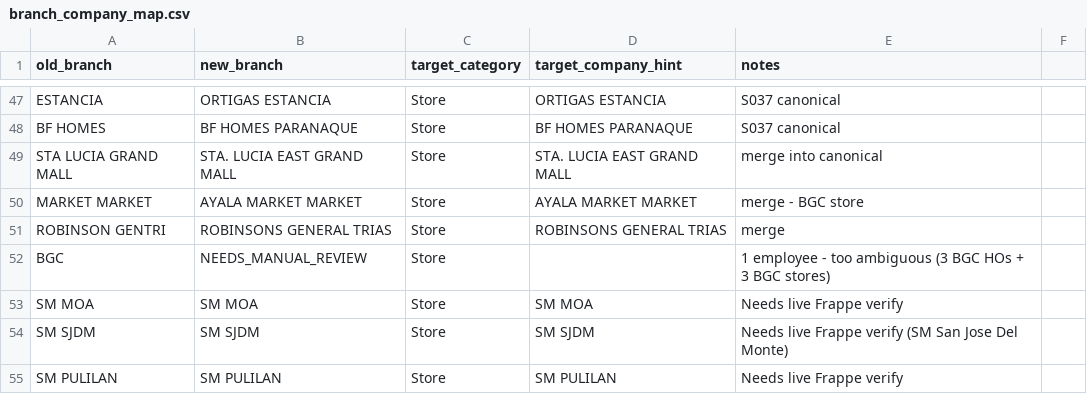
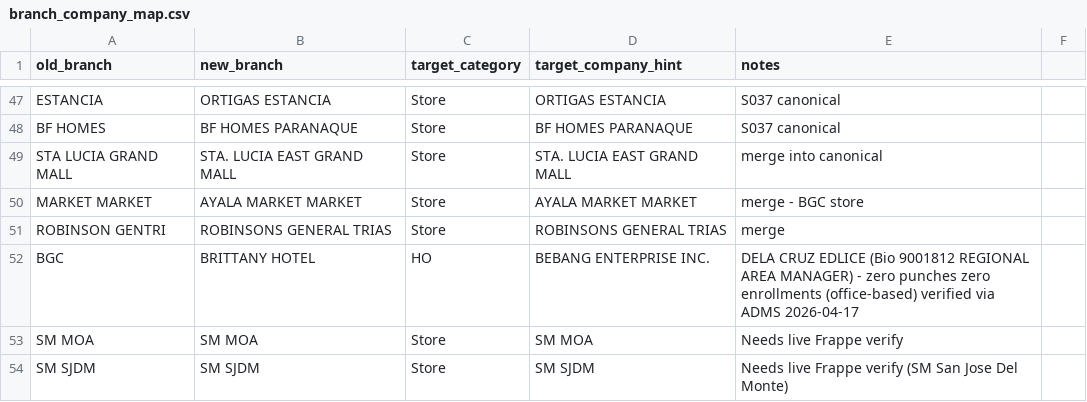
Before and after one commit to Bebang-Enterprise-Inc/hrms, a CSV file: hrms/data_seed/branch_company_map.csv, drawn as a sheet; only a part is shown, gaps mark what is left out; the shorter side is filled out with more unchanged rows.

```diff
--- a/hrms/data_seed/branch_company_map.csv
+++ b/hrms/data_seed/branch_company_map.csv
@@ -51,3 +51,3 @@ MARKET MARKET,AYALA MARKET MARKET,Store,AYALA MARKET MARKET,merge - BGC store
 ROBINSON GENTRI,ROBINSONS GENERAL TRIAS,Store,ROBINSONS GENERAL TRIAS,merge
-BGC,NEEDS_MANUAL_REVIEW,Store,,1 employee - too ambiguous (3 BGC HOs + 3 BGC stores)
+BGC,BRITTANY HOTEL,HO,BEBANG ENTERPRISE INC.,DELA CRUZ EDLICE (Bio 9001812 REGIONAL AREA MANAGER) - zero punches zero enrollments (office-based) verified via ADMS 2026-04-17
 SM MOA,SM MOA,Store,SM MOA,Needs live Frappe verify
```
Also changed, not shown: 3 other files.
